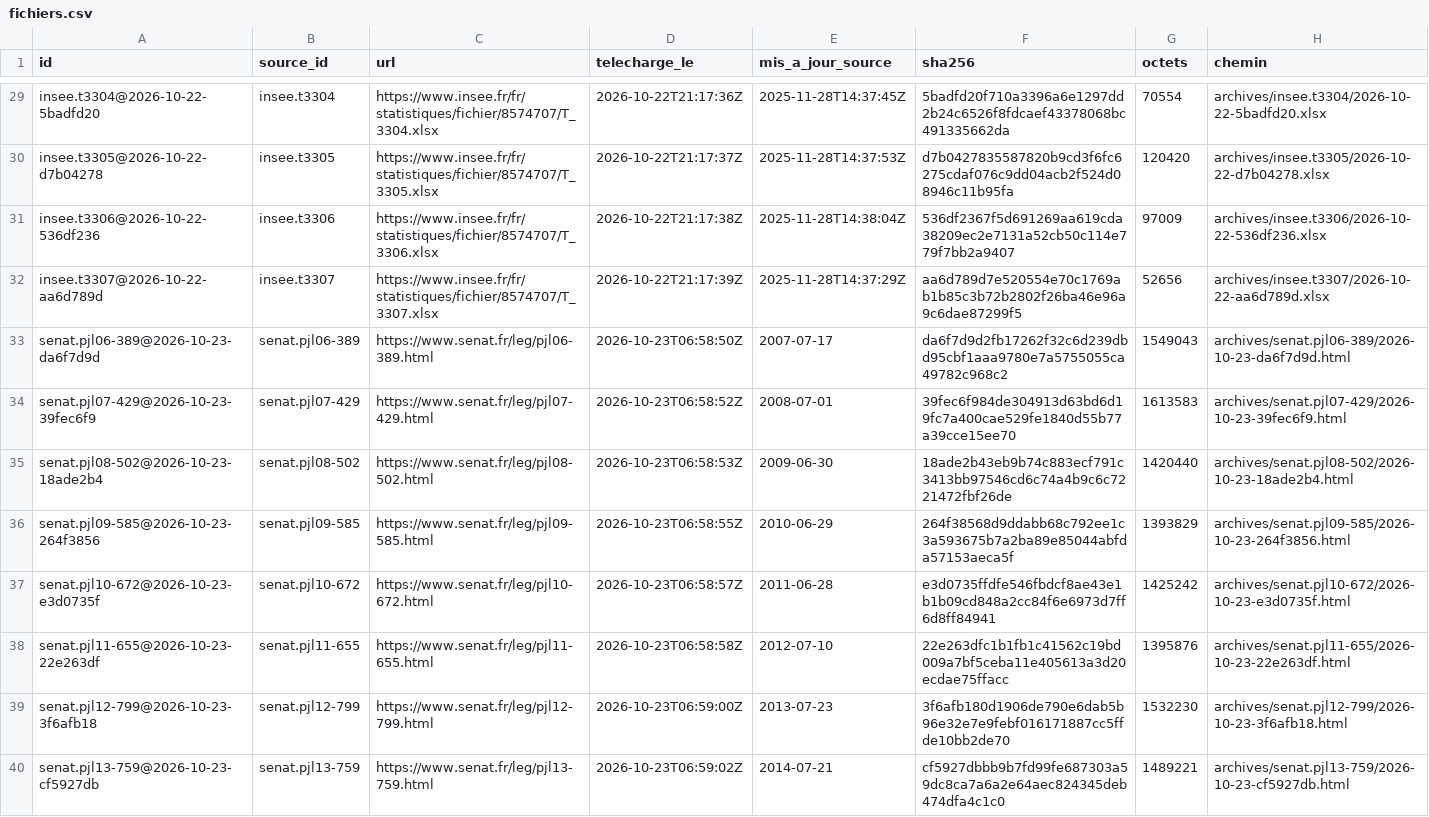
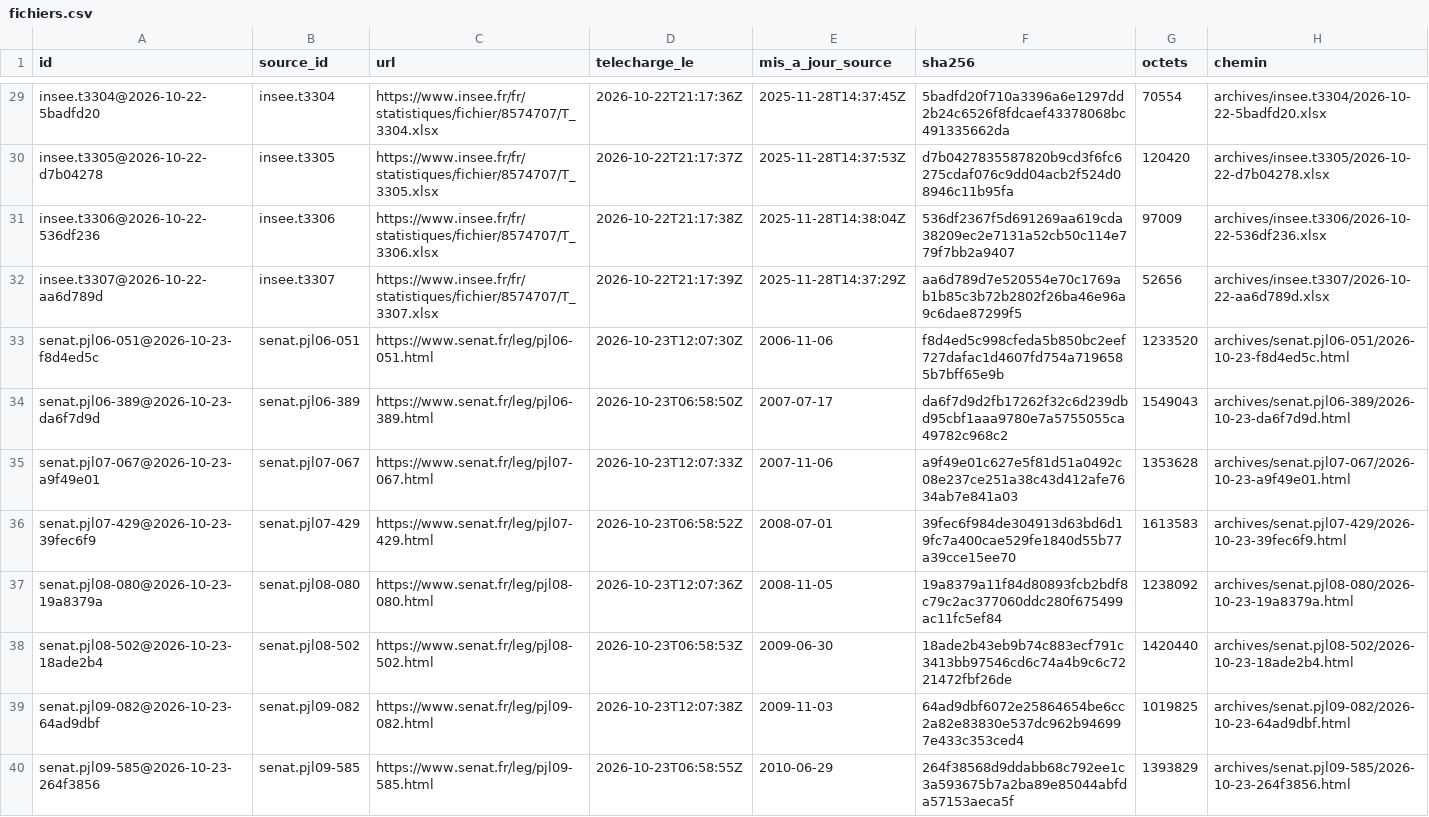
Before and after one commit to g-pliberal/comptes-nationaux, a CSV file: base/tables/fichiers.csv, drawn as a sheet; only a part is shown, gaps mark what is left out; the shorter side is filled out with more unchanged rows; the diff covers the shown part only.

```diff
--- a/base/tables/fichiers.csv
+++ b/base/tables/fichiers.csv
@@ -32,5 +32,9 @@ insee.t3306@2026-10-22-536df236,insee.t3306,https://www.insee.fr/fr/statistiques
 insee.t3307@2026-10-22-aa6d789d,insee.t3307,https://www.insee.fr/fr/statistiques/fichier/8574707/T_3307.xlsx,2026-10-22T21:17:39Z,2025-11-28T14:37:29Z,aa6d789d7e520554e70c1769ab1b85c3b72b2802f26ba46e96a9c6dae87299f5,52656,archives/insee.t3307/2026-10-22-aa6d789d.xlsx
+senat.pjl06-051@2026-10-23-f8d4ed5c,senat.pjl06-051,https://www.senat.fr/leg/pjl06-051.html,2026-10-23T12:07:30Z,2006-11-06,f8d4ed5c998cfeda5b850bc2eef727dafac1d4607fd754a7196585b7bff65e9b,1233520,archives/senat.pjl06-051/2026-10-23-f8d4ed5c.html
 senat.pjl06-389@2026-10-23-da6f7d9d,senat.pjl06-389,https://www.senat.fr/leg/pjl06-389.html,2026-10-23T06:58:50Z,2007-07-17,da6f7d9d2fb17262f32c6d239dbd95cbf1aaa9780e7a5755055ca49782c968c2,1549043,archives/senat.pjl06-389/2026-10-23-da6f7d9d.html
+senat.pjl07-067@2026-10-23-a9f49e01,senat.pjl07-067,https://www.senat.fr/leg/pjl07-067.html,2026-10-23T12:07:33Z,2007-11-06,a9f49e01c627e5f81d51a0492c08e237ce251a38c43d412afe7634ab7e841a03,1353628,archives/senat.pjl07-067/2026-10-23-a9f49e01.html
 senat.pjl07-429@2026-10-23-39fec6f9,senat.pjl07-429,https://www.senat.fr/leg/pjl07-429.html,2026-10-23T06:58:52Z,2008-07-01,39fec6f984de304913d63bd6d19fc7a400cae529fe1840d55b77a39cce15ee70,1613583,archives/senat.pjl07-429/2026-10-23-39fec6f9.html
+senat.pjl08-080@2026-10-23-19a8379a,senat.pjl08-080,https://www.senat.fr/leg/pjl08-080.html,2026-10-23T12:07:36Z,2008-11-05,19a8379a11f84d80893fcb2bdf8c79c2ac377060ddc280f675499ac11fc5ef84,1238092,archives/senat.pjl08-080/2026-10-23-19a8379a.html
 senat.pjl08-502@2026-10-23-18ade2b4,senat.pjl08-502,https://www.senat.fr/leg/pjl08-502.html,2026-10-23T06:58:53Z,2009-06-30,18ade2b43eb9b74c883ecf791c3413bb97546cd6c74a4b9c6c7221472fbf26de,1420440,archives/senat.pjl08-502/2026-10-23-18ade2b4.html
+senat.pjl09-082@2026-10-23-64ad9dbf,senat.pjl09-082,https://www.senat.fr/leg/pjl09-082.html,2026-10-23T12:07:38Z,2009-11-03,64ad9dbf6072e25864654be6cc2a82e83830e537dc962b946997e433c353ced4,1019825,archives/senat.pjl09-082/2026-10-23-64ad9dbf.html
 senat.pjl09-585@2026-10-23-264f3856,senat.pjl09-585,https://www.senat.fr/leg/pjl09-585.html,2026-10-23T06:58:55Z,2010-06-29,264f38568d9ddabb68c792ee1c3a593675b7a2ba89e85044abfda57153aeca5f,1393829,archives/senat.pjl09-585/2026-10-23-264f3856.html
```
Also changed, not shown: 18 added rows elsewhere in this file, base/tables/concepts.csv, base/tables/fonctions.csv, 57 other files.
